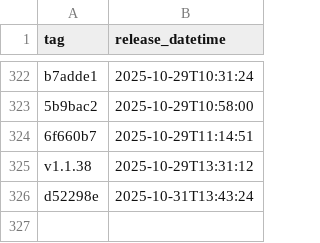
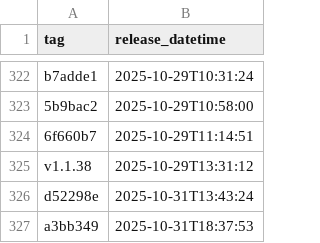
Before and after one commit to NHSDigital/eps-FHIR-validator-lambda, a CSV file: _data/dev_deployments.csv, drawn as a sheet; only a part is shown, gaps mark what is left out; the diff names each change by its address in the sheet, - before the commit and + after, or states it on an @@ line.

```diff
--- a/_data/dev_deployments.csv
+++ b/_data/dev_deployments.csv
+row 327: a3bb349 | 2025-10-31T18:37:53
```
Also changed, not shown: 1 other file.
